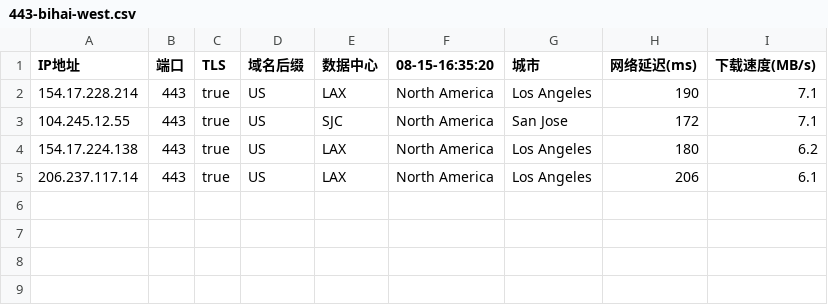
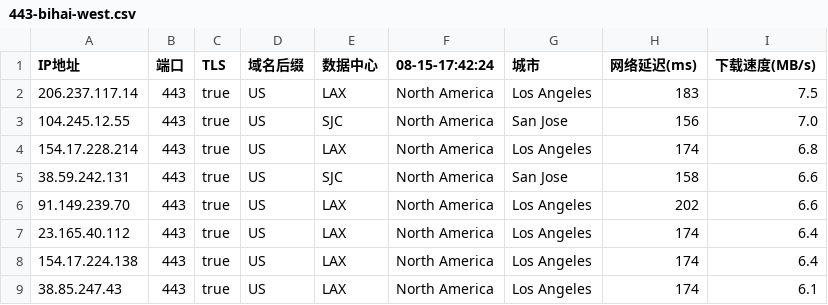
Before and after one commit to chuansuodiqiu/DownlodKV, a CSV file: 443-bihai-west.csv, drawn as a sheet.

```diff
--- a/443-bihai-west.csv
+++ b/443-bihai-west.csv
@@ -1,5 +1,9 @@
-IP地址,端口,TLS,域名后缀,数据中心,08-15-16:35:20,城市,网络延迟(ms),下载速度(MB/s)
-154.17.228.214,443,true,US,LAX,North America,Los Angeles,190,7.1
-104.245.12.55,443,true,US,SJC,North America,San Jose,172,7.1
-154.17.224.138,443,true,US,LAX,North America,Los Angeles,180,6.2
-206.237.117.14,443,true,US,LAX,North America,Los Angeles,206,6.1
+IP地址,端口,TLS,域名后缀,数据中心,08-15-17:42:24,城市,网络延迟(ms),下载速度(MB/s)
+206.237.117.14,443,true,US,LAX,North America,Los Angeles,183,7.5
+104.245.12.55,443,true,US,SJC,North America,San Jose,156,7.0
+154.17.228.214,443,true,US,LAX,North America,Los Angeles,174,6.8
+38.59.242.131,443,true,US,SJC,North America,San Jose,158,6.6
+91.149.239.70,443,true,US,LAX,North America,Los Angeles,202,6.6
+23.165.40.112,443,true,US,LAX,North America,Los Angeles,174,6.4
+154.17.224.138,443,true,US,LAX,North America,Los Angeles,174,6.4
+38.85.247.43,443,true,US,LAX,North America,Los Angeles,174,6.1
```
Also changed, not shown: 6 other files.
